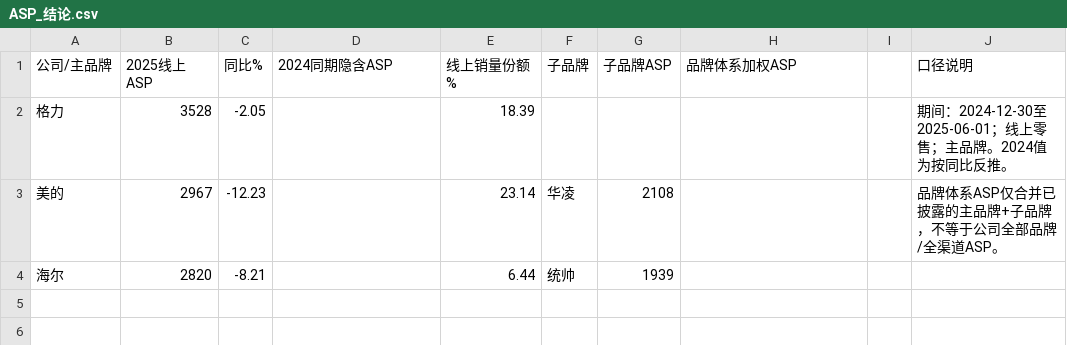
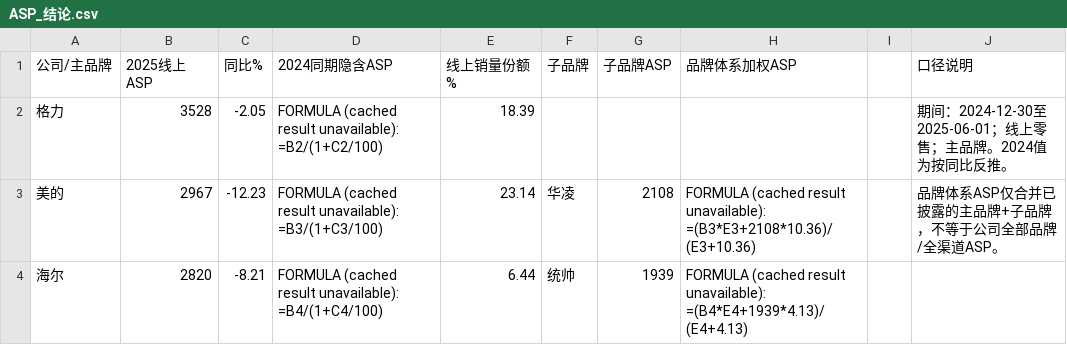
Before and after one commit to ChengMaoDev/financial_statements_research, a CSV file: 空调ASP与大宗商品数据/ASP_结论.csv, drawn as a sheet.

```diff
--- a/空调ASP与大宗商品数据/ASP_结论.csv
+++ b/空调ASP与大宗商品数据/ASP_结论.csv
@@ -1,4 +1,4 @@
 公司/主品牌,2025线上ASP,同比%,2024同期隐含ASP,线上销量份额%,子品牌,子品牌ASP,品牌体系加权ASP,,口径说明
-格力,3528,-2.05,,18.39,,,,,期间：2024-12-30至2025-06-01；线上零售；主品牌。2024值为按同比反推。
-美的,2967,-12.23,,23.14,华凌,2108,,,品牌体系ASP仅合并已披露的主品牌+子品牌，不等于公司全部品牌/全渠道ASP。
-海尔,2820,-8.21,,6.44,统帅,1939,,,
+格力,3528,-2.05,FORMULA (cached result unavailable): =B2/(1+C2/100),18.39,,,,,期间：2024-12-30至2025-06-01；线上零售；主品牌。2024值为按同比反推。
+美的,2967,-12.23,FORMULA (cached result unavailable): =B3/(1+C3/100),23.14,华凌,2108,FORMULA (cached result unavailable): =(B3*E3+2108*10.36)/(E3+10.36),,品牌体系ASP仅合并已披露的主品牌+子品牌，不等于公司全部品牌/全渠道ASP。
+海尔,2820,-8.21,FORMULA (cached result unavailable): =B4/(1+C4/100),6.44,统帅,1939,FORMULA (cached result unavailable): =(B4*E4+1939*4.13)/(E4+4.13),,
```
Also changed, not shown: 空调ASP与大宗商品数据/ASP_单匹情景.csv, 空调ASP与大宗商品数据/大宗商品_月度原始.csv, 31 other files.
